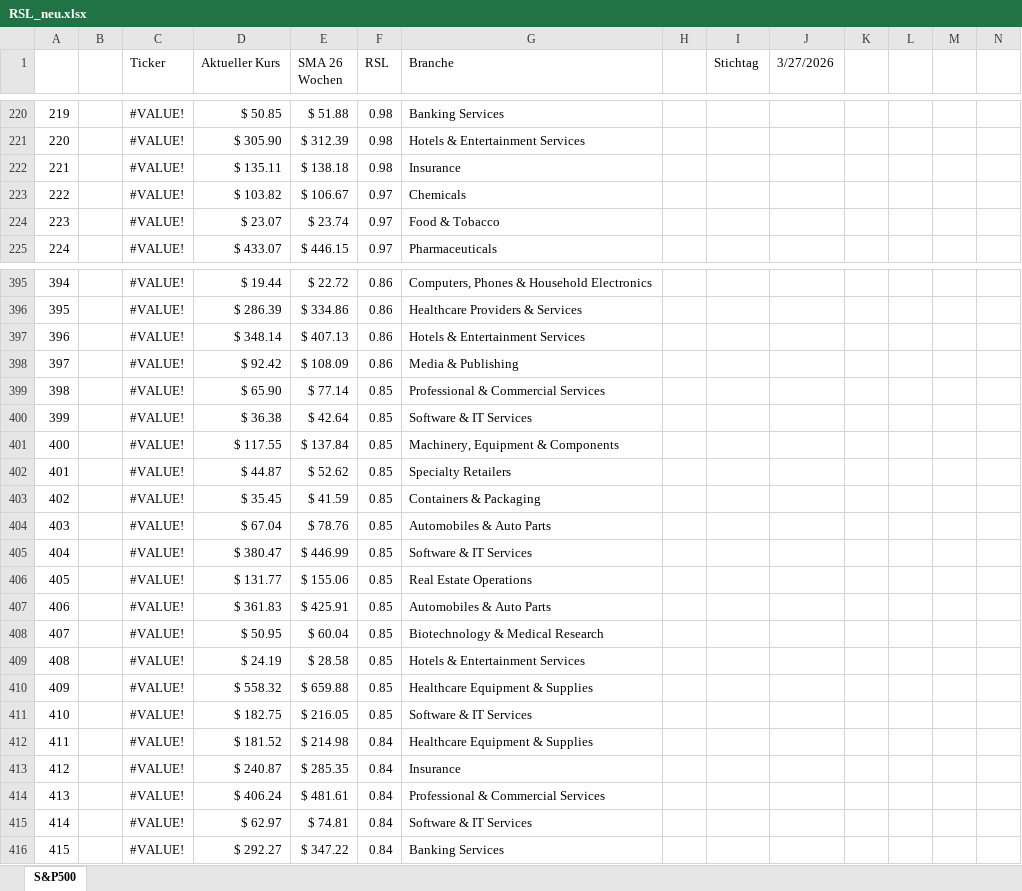
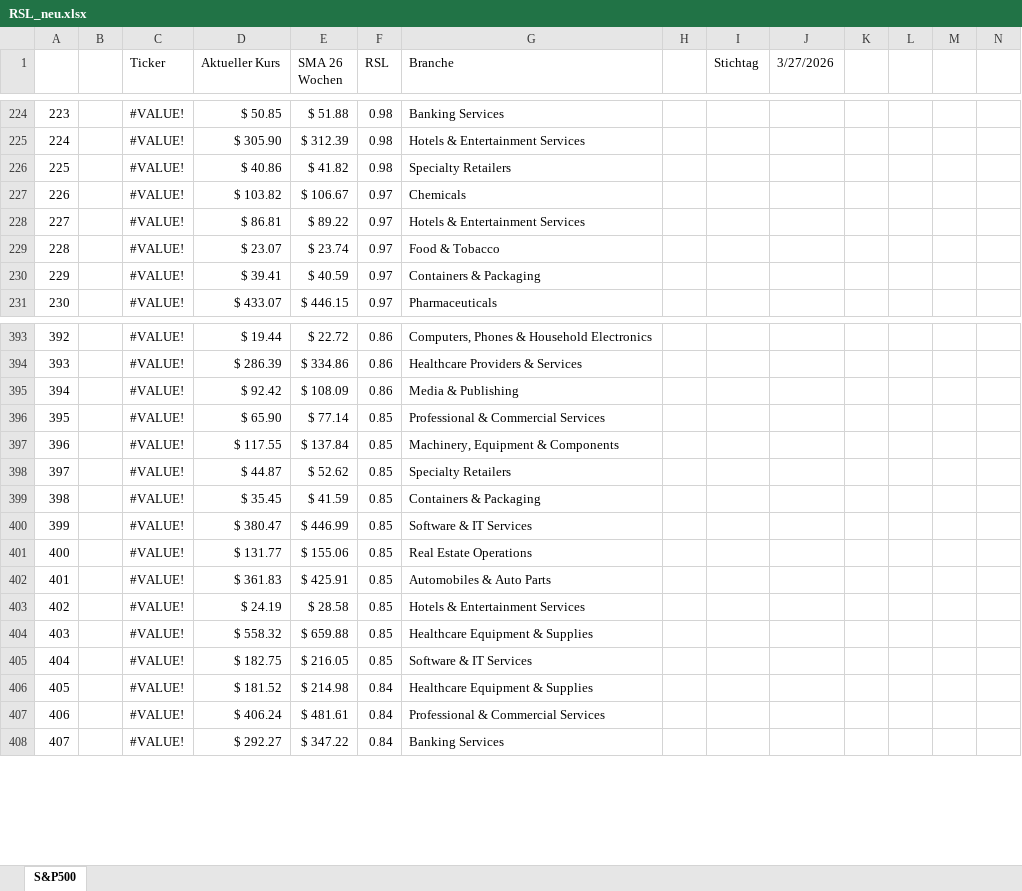
Before and after one commit to Eckhardscharmer/rsl-levy-sp500-, an Excel workbook: RSL_neu.xlsx, sheet S&P500, drawn as a sheet; only a part is shown, gaps mark what is left out; values as stored, in another font and other column widths than the file's, no cell formats; removed rows and columns are numbered as before the commit, all else as after; rows hold the shown columns only; the diff covers the shown part only; the diff names each change by its address in the sheet, - before the commit and + after, or states it on an @@ line.

```diff
--- a/RSL_neu.xlsx (sheet S&P500)
+++ b/RSL_neu.xlsx (sheet S&P500)
@@ column A renumbered between rows 5 and 489 @@
-row 222: 221 |  | #VALUE! | $ 135.11 | $ 138.18 | 0.98 | Insurance
+row 226: 225 |  | #VALUE! | $ 40.86 | $ 41.82 | 0.98 | Specialty Retailers
+row 228: 227 |  | #VALUE! | $ 86.81 | $ 89.22 | 0.97 | Hotels & Entertainment Services
+row 230: 229 |  | #VALUE! | $ 39.41 | $ 40.59 | 0.97 | Containers & Packaging
-row 397: 396 |  | #VALUE! | $ 348.14 | $ 407.13 | 0.86 | Hotels & Entertainment Services
-row 400: 399 |  | #VALUE! | $ 36.38 | $ 42.64 | 0.85 | Software & IT Services
-row 404: 403 |  | #VALUE! | $ 67.04 | $ 78.76 | 0.85 | Automobiles & Auto Parts
-row 408: 407 |  | #VALUE! | $ 50.95 | $ 60.04 | 0.85 | Biotechnology & Medical Research
-row 413: 412 |  | #VALUE! | $ 240.87 | $ 285.35 | 0.84 | Insurance
-row 415: 414 |  | #VALUE! | $ 62.97 | $ 74.81 | 0.84 | Software & IT Services
```
Also changed, not shown: 31 added rows, 37 removed rows and 170 edited cells elsewhere in this sheet, cell formats, formulas that keep their value, 18 other files.
